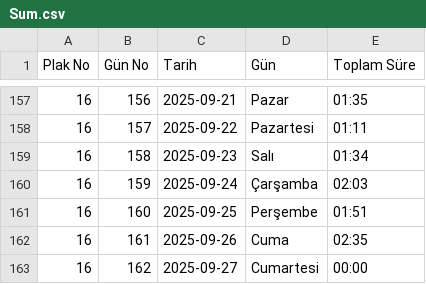
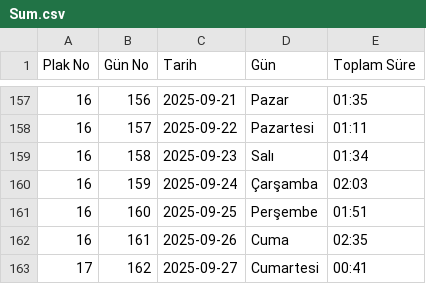
Before and after one commit to bkaanulgen/Aligner, a CSV file: csv/Sum.csv, drawn as a sheet; only a part is shown, gaps mark what is left out.

```diff
--- a/csv/Sum.csv
+++ b/csv/Sum.csv
@@ -162,2 +162,2 @@ Plak No;Gün No;Tarih;Gün;Toplam Süre
 16;161;2025-09-26;Cuma;02:35
-16;162;2025-09-27;Cumartesi;00:00
+17;162;2025-09-27;Cumartesi;00:41
```
Also changed, not shown: csv/All.csv, csv/Cycle.csv, 1 other file.
